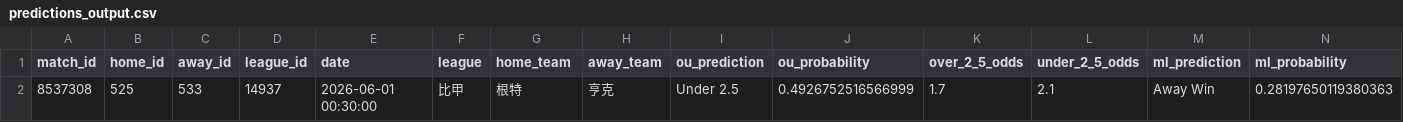
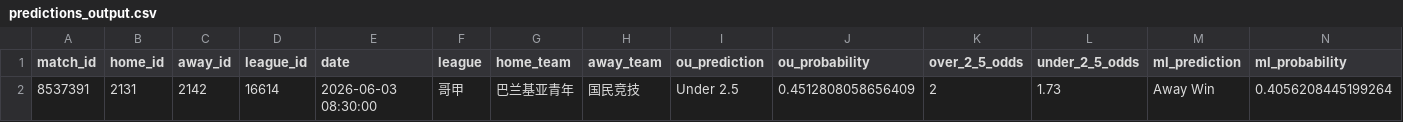
Before and after one commit to housan321/my-football, a CSV file: predictions_output.csv, drawn as a sheet; only a part is shown; removed rows and columns are numbered as before the commit, all else as after; rows hold the shown columns only; the diff names each change by its address in the sheet, - before the commit and + after, or states it on an @@ line.

```diff
--- a/predictions_output.csv
+++ b/predictions_output.csv
-row 2: 8537308 | 525 | 533 | 14937 | 2026-06-01 00:30:00 | 比甲 | 根特 | 亨克 | Under 2.5 | 0.4926752516566999 | 1.7 | 2.1 | Away Win | 0.28197650119380363
+row 2: 8537391 | 2131 | 2142 | 16614 | 2026-06-03 08:30:00 | 哥甲 | 巴兰基亚青年 | 国民竞技 | Under 2.5 | 0.4512808058656409 | 2 | 1.73 | Away Win | 0.4056208445199264
```
Also changed, not shown: extracted_features_complete.csv, live.csv.
